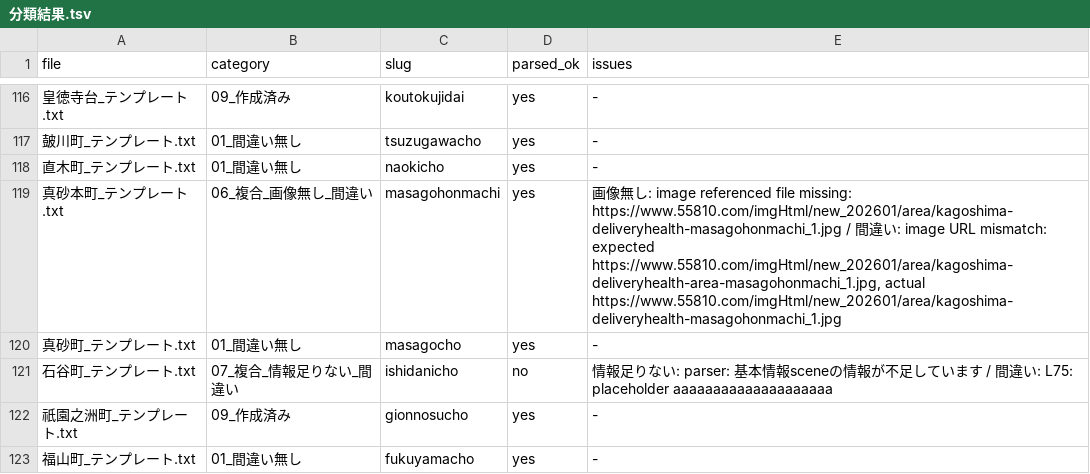
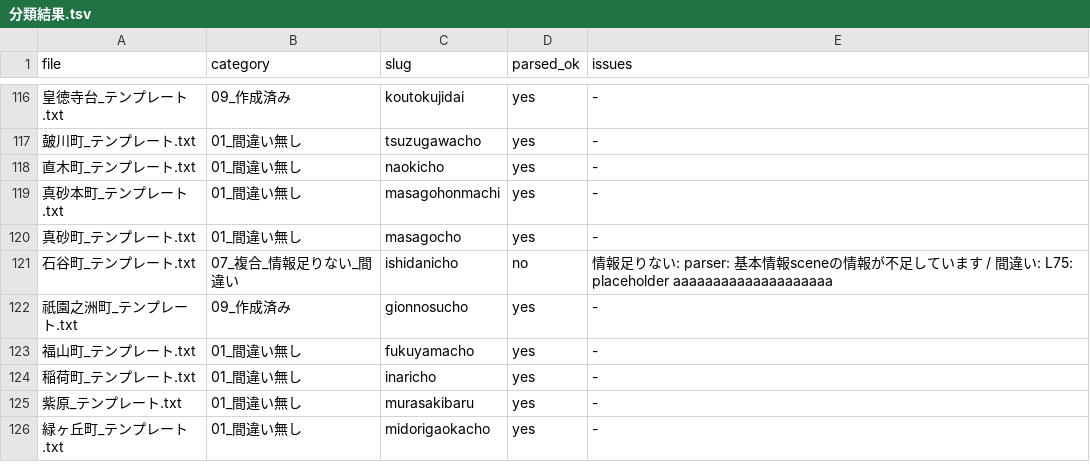
Before and after one commit to makotonishikubo0418-cmd/candy, a TSV file: Text_area_data/分類_20260716_115215/分類結果.tsv, drawn as a sheet; only a part is shown, gaps mark what is left out; the shorter side is filled out with more unchanged rows.

```diff
--- a/Text_area_data/分類_20260716_115215/分類結果.tsv
+++ b/Text_area_data/分類_20260716_115215/分類結果.tsv
@@ -118,3 +118,3 @@ file	category	slug	parsed_ok	issues
 直木町_テンプレート.txt	01_間違い無し	naokicho	yes	-
-真砂本町_テンプレート .txt	06_複合_画像無し_間違い	masagohonmachi	yes	画像無し: image referenced file missing: https://www.55810.com/imgHtml/new_202601/area/kagoshima-deliveryhealth-masagohonmachi_1.jpg / 間違い: image URL mismatch: expected https://www.55810.com/imgHtml/new_202601/area/kagoshima-deliveryhealth-area-masagohonmachi_1.jpg, actual https://www.55810.com/imgHtml/new_202601/area/kagoshima-deliveryhealth-masagohonmachi_1.jpg
+真砂本町_テンプレート.txt	01_間違い無し	masagohonmachi	yes	-
 真砂町_テンプレート.txt	01_間違い無し	masagocho	yes	-
```
Also changed, not shown: management/specs/generated/CANDY_UPCOMING_AREA_PAGES.tsv, 37 other files.
